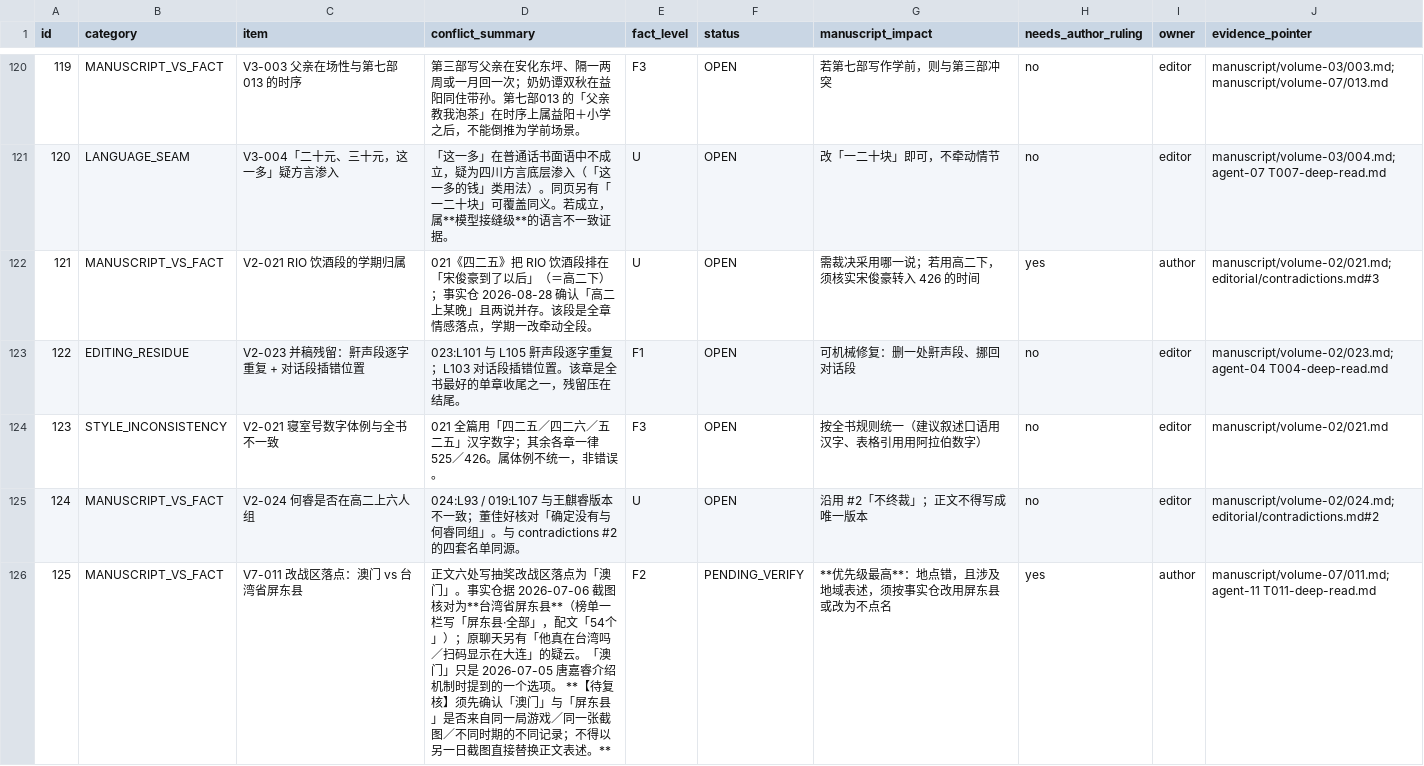
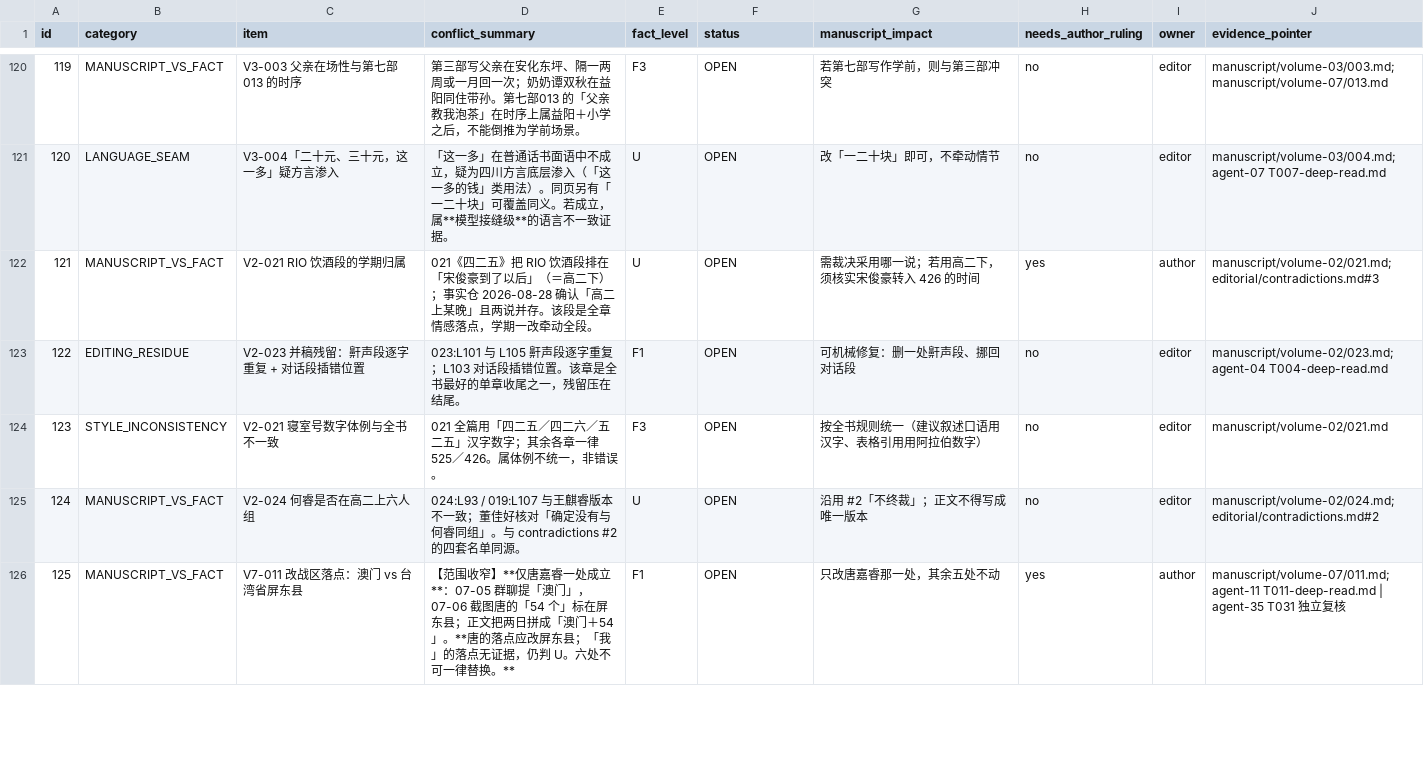
Before and after one commit to LYL-Z/the-memory-reading-notes, a TSV file: editorial/full-corpus-readiness/10_contradictions-and-fact-boundaries.tsv, drawn as a sheet; only a part is shown, gaps mark what is left out; the diff covers the shown part only.

Commit message:
fix: T031 独立复核推翻四条——含一条引文不存在的假警报
1. V3-003 假警报＋引用错误：我所引「2007年春天，我妈还没怀孕」全仓零命中，
   该句不存在；开篇引文实出 V3-001:3-5。是把 V3-001 的句子挂到 V3-003 名下，
   再据不存在的对照句判互斥。条目作废。
2. V3-001「二十五岁」假警报：农历1982-10-20=公历1982-12-04；2007-11-05
   周岁24/传统虚岁26/口语虚岁25。「二十五」是口语虚岁，非硬错。
3. V7-011 范围收窄：仅唐嘉睿一处成立（两日拼接），「我」的落点仍 U。
4. 阿澈=王麒睿 下调为 RECONSTRUCTION（有意化名），非 VERIFIED_CONFLICT。
5. V6-001/002 假警报：可辨认倒叙，非事实错误。

教训：台账引文必须逐条回原文核对，不能凭前批转述二次引用。

```diff
--- a/editorial/full-corpus-readiness/10_contradictions-and-fact-boundaries.tsv
+++ b/editorial/full-corpus-readiness/10_contradictions-and-fact-boundaries.tsv
@@ -125,2 +125,2 @@ id	category	item	conflict_summary	fact_level	status	manuscript_impact	needs_auth
 124	MANUSCRIPT_VS_FACT	V2-024 何睿是否在高二上六人组	024:L93 / 019:L107 与王麒睿版本不一致；董佳好核对「确定没有与何睿同组」。与 contradictions #2 的四套名单同源。	U	OPEN	沿用 #2「不终裁」；正文不得写成唯一版本	no	editor	manuscript/volume-02/024.md; editorial/contradictions.md#2
-125	MANUSCRIPT_VS_FACT	V7-011 改战区落点：澳门 vs 台湾省屏东县	正文六处写抽奖改战区落点为「澳门」。事实仓据 2026-07-06 截图核对为**台湾省屏东县**（榜单一栏写「屏东县·全部」，配文「54个」）；原聊天另有「他真在台湾吗／扫码显示在大连」的疑云。「澳门」只是 2026-07-05 唐嘉睿介绍机制时提到的一个选项。 **【待复核】须先确认「澳门」与「屏东县」是否来自同一局游戏／同一张截图／不同时期的不同记录；不得以另一日截图直接替换正文表述。**	F2	PENDING_VERIFY	**优先级最高**：地点错，且涉及地域表述，须按事实仓改用屏东县或改为不点名	yes	author	manuscript/volume-07/011.md; agent-11 T011-deep-read.md
+125	MANUSCRIPT_VS_FACT	V7-011 改战区落点：澳门 vs 台湾省屏东县	【范围收窄】**仅唐嘉睿一处成立**：07-05 群聊提「澳门」，07-06 截图唐的「54 个」标在屏东县；正文把两日拼成「澳门＋54」。**唐的落点应改屏东县；「我」的落点无证据，仍判 U。六处不可一律替换。**	F1	OPEN	只改唐嘉睿那一处，其余五处不动	yes	author	manuscript/volume-07/011.md; agent-11 T011-deep-read.md | agent-35 T031 独立复核
```
Also changed, not shown: 20 edited cells elsewhere in this file, 2 other files.
